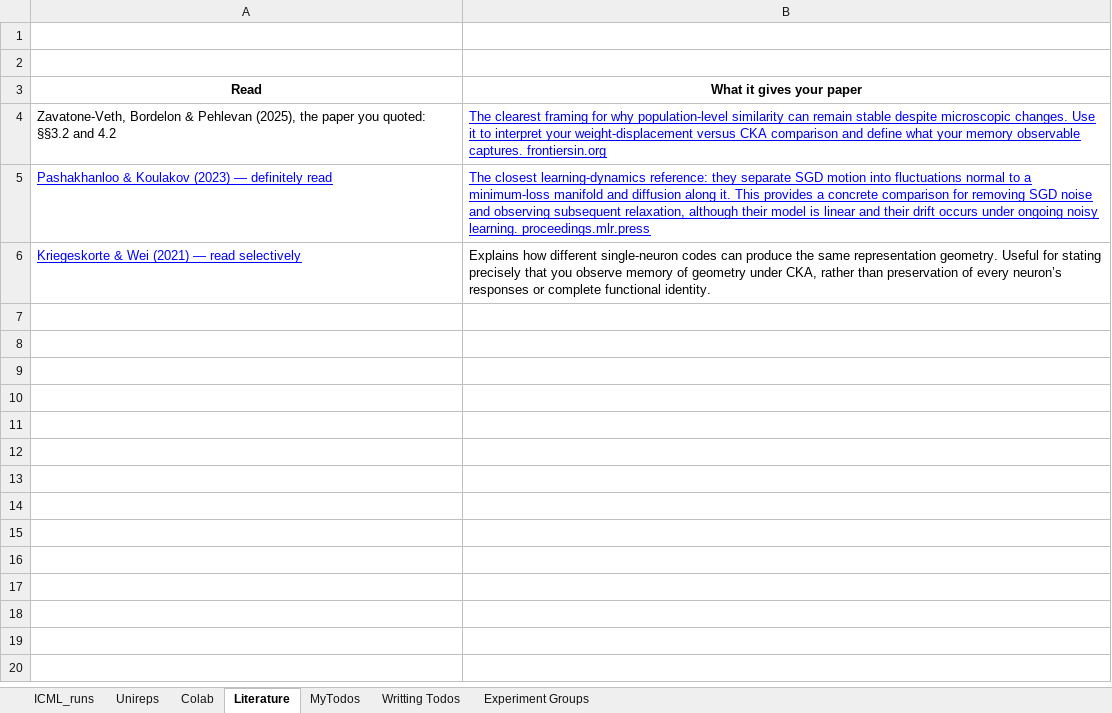
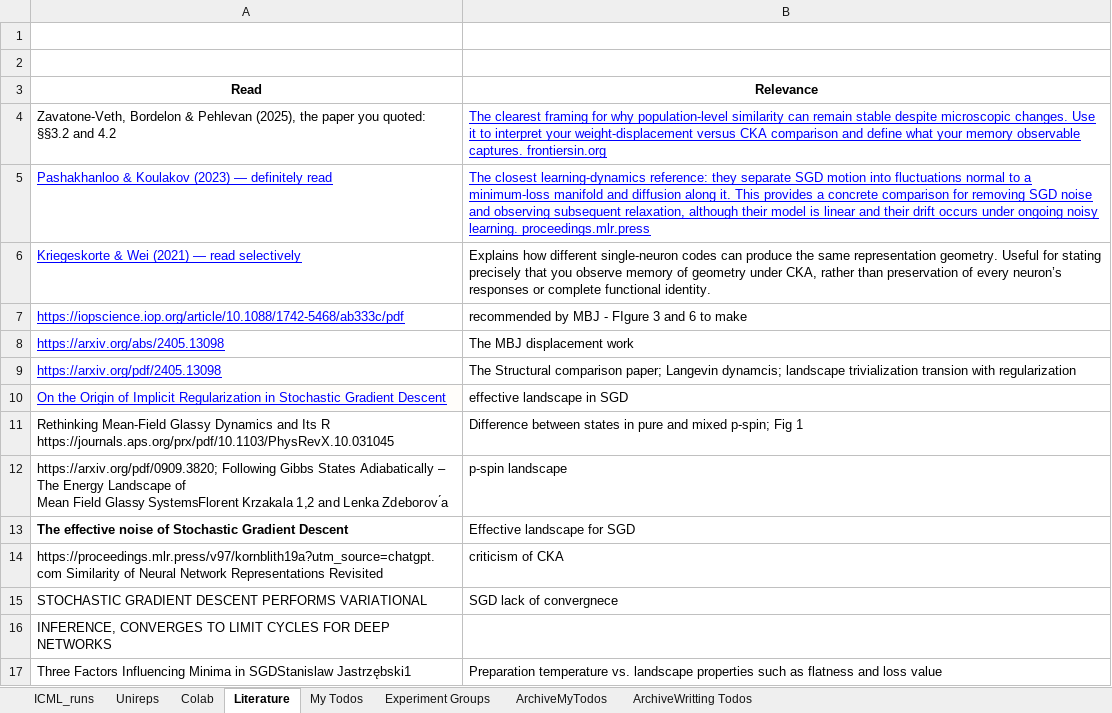
Before and after one commit to marjankowskam/Comparing_Dynamics, an Excel workbook: data/Comparing_Dynamics (1).xlsx, sheet Literature, drawn as a sheet; values as stored, in another font and other column widths than the file's, no borders; charts and pictures not drawn; ↵ is a line break in a cell; the diff names each change by its address in the sheet, - before the commit and + after, or states it on an @@ line.

```diff
--- a/data/Comparing_Dynamics (1).xlsx (sheet Literature)
+++ b/data/Comparing_Dynamics (1).xlsx (sheet Literature)
-sheet tab: MyTodos
+sheet tab: My Todos
-sheet tab: Writting Todos
+sheet tab: ArchiveMyTodos
+sheet tab: ArchiveWritting Todos
-B3: What it gives your paper
+B3: Relevance
+row 7: https://iopscience.iop.org/article/10.1088/1742-5468/ab333c/pdf | recommended by MBJ - FIgure 3 and 6 to make
+row 8: https://arxiv.org/abs/2405.13098 | The MBJ displacement work
+row 9: https://arxiv.org/pdf/2405.13098 | The Structural comparison paper; Langevin dynamcis; landscape trivialization transion with regularization
+row 10: On the Origin of Implicit Regularization in Stochastic Gradient Descent | effective landscape in SGD
+row 11: Rethinking Mean-Field Glassy Dynamics and Its R https://journals.aps.org/prx/pdf/10.1103/PhysRevX.10.031045 | Difference between states in pure and mixed p-spin; Fig 1
+row 12: https://arxiv.org/pdf/0909.3820; Following Gibbs States Adiabatically – The Energy Landscape of ↵ Mean Field Glassy SystemsFlorent Krzakala 1,2 and Lenka Zdeborov ́a | p-spin landscape
+row 13: The effective noise of Stochastic Gradient Descent | Effective landscape for SGD
+row 14: https://proceedings.mlr.press/v97/kornblith19a?utm_source=chatgpt.com Similarity of Neural Network Representations Revisited | criticism of CKA
+row 15: STOCHASTIC GRADIENT DESCENT PERFORMS VARIATIONAL | SGD lack of convergnece
+row 16: INFERENCE, CONVERGES TO LIMIT CYCLES FOR DEEP NETWORKS
+row 17: Three Factors Influencing Minima in SGDStanislaw Jastrzębski1 | Preparation temperature vs. landscape properties such as flatness and loss value
```
Also changed, not shown: sheet Unireps, sheet My Todos, sheet Colab, sheet Experiment Groups, charts or pictures.
